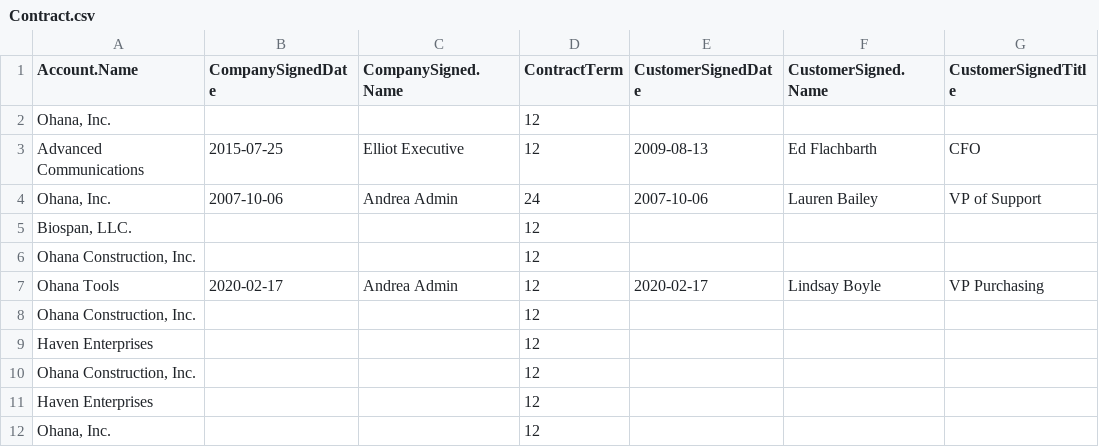
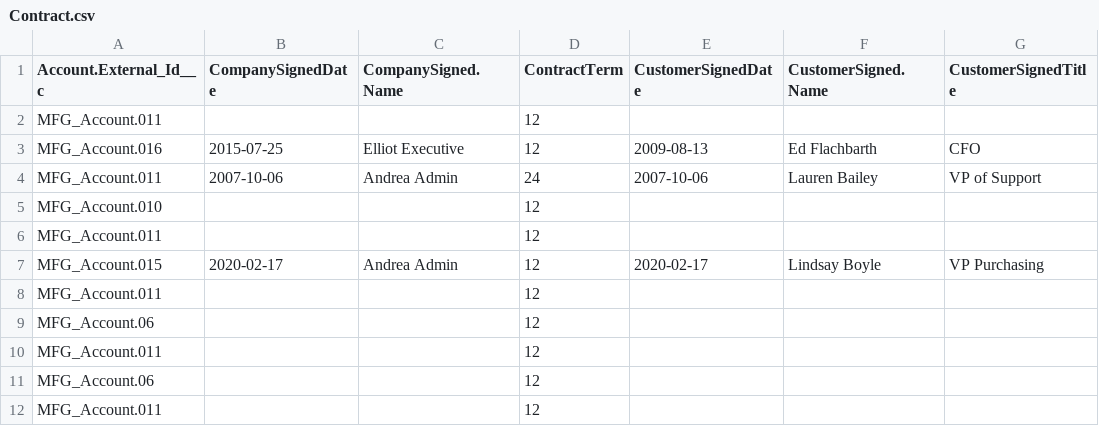
Before and after one commit to sfdc-ea-pmm/sfdc-wave-data-generator, a CSV file: mfg/data/input/Contract.csv, drawn as a sheet; only a part is shown; the diff names each change by its address in the sheet, - before the commit and + after, or states it on an @@ line.

```diff
--- a/mfg/data/input/Contract.csv
+++ b/mfg/data/input/Contract.csv
-A1: Account.Name
+A1: Account.External_Id__c
-A2 (Account.External_Id__c): Ohana, Inc.
+A2 (Account.External_Id__c): MFG_Account.011
-A3 (Account.External_Id__c): Advanced Communications
+A3 (Account.External_Id__c): MFG_Account.016
-A4 (Account.External_Id__c): Ohana, Inc.
+A4 (Account.External_Id__c): MFG_Account.011
-A5 (Account.External_Id__c): Biospan, LLC.
+A5 (Account.External_Id__c): MFG_Account.010
-A6 (Account.External_Id__c): Ohana Construction, Inc.
+A6 (Account.External_Id__c): MFG_Account.011
-A7 (Account.External_Id__c): Ohana Tools
+A7 (Account.External_Id__c): MFG_Account.015
-A8 (Account.External_Id__c): Ohana Construction, Inc.
+A8 (Account.External_Id__c): MFG_Account.011
-A9 (Account.External_Id__c): Haven Enterprises
+A9 (Account.External_Id__c): MFG_Account.06
-A10 (Account.External_Id__c): Ohana Construction, Inc.
+A10 (Account.External_Id__c): MFG_Account.011
-A11 (Account.External_Id__c): Haven Enterprises
+A11 (Account.External_Id__c): MFG_Account.06
-A12 (Account.External_Id__c): Ohana, Inc.
+A12 (Account.External_Id__c): MFG_Account.011
```
Also changed, not shown: mfg/data/input/SalesAgreement.csv, mfg/data/input/SalesAgreementProduct.csv, 3 other files.
